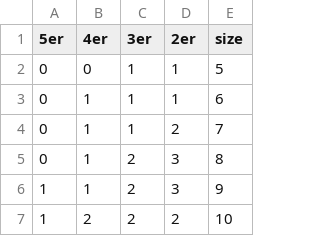
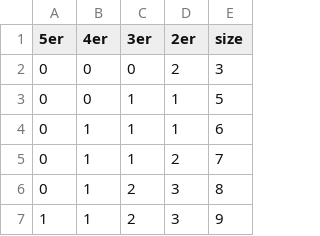
Before and after one commit to JulianSobott/Battleships, a CSV file: assets/ship_table.csv, drawn as a sheet; only a part is shown; the shorter side is filled out with more unchanged rows.

```diff
--- a/assets/ship_table.csv
+++ b/assets/ship_table.csv
@@ -1,2 +1,3 @@
 5er;4er;3er;2er;size
+0;0;0;2;3
 0;0;1;1;5
```
Also changed, not shown: 5 other files.
